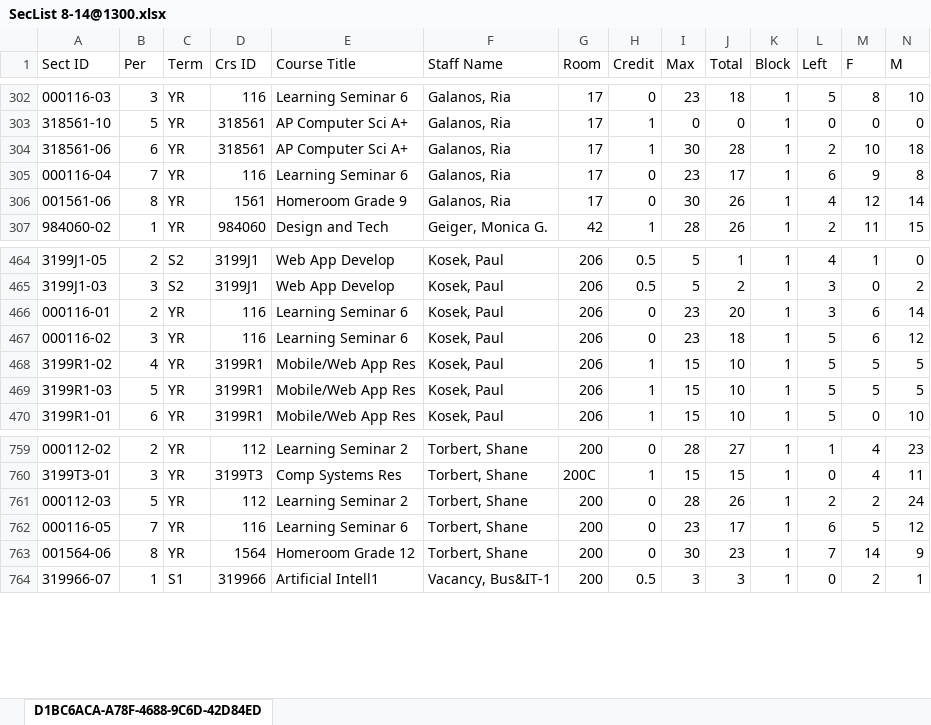
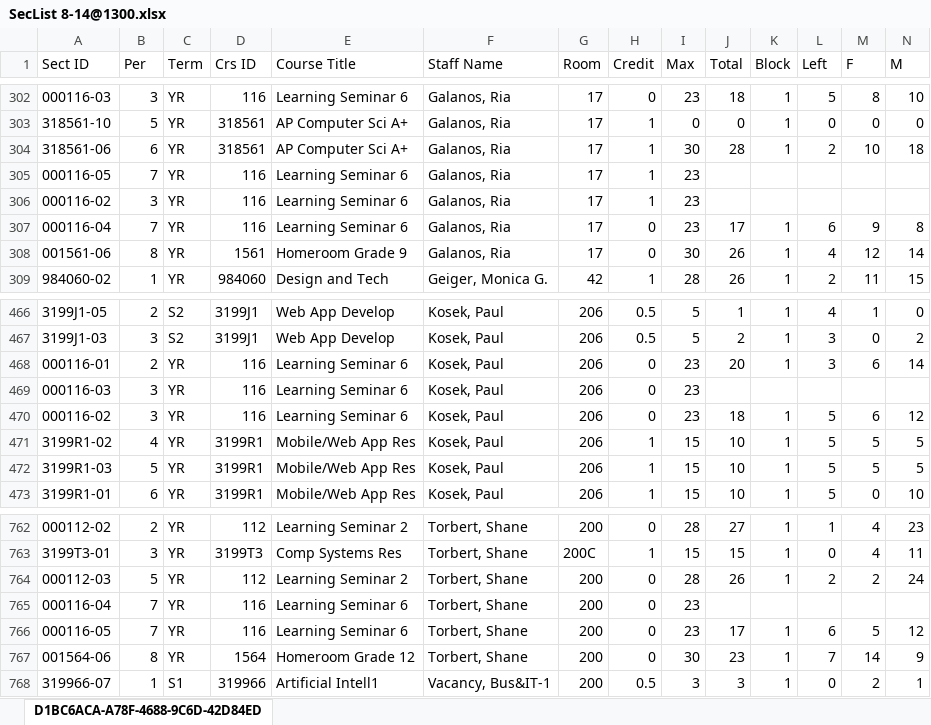
Before and after one commit to matthewjcox/scheduler, an Excel workbook: runs/constraint_files/SecList 8-14@1300.xlsx, sheet D1BC6ACA-A78F-4688-9C6D-42D84ED, drawn as a sheet; only a part is shown, gaps mark what is left out; values as stored, in another font and other column widths than the file's, no borders; rows hold the shown columns only; the diff names each change by its address in the sheet, - before the commit and + after, or states it on an @@ line.

Commit message:
Made full_school_sections.py handle periods with two different team_3 classes properly

```diff
--- a/runs/constraint_files/SecList 8-14@1300.xlsx (sheet D1BC6ACA-A78F-4688-9C6D-42D84ED)
+++ b/runs/constraint_files/SecList 8-14@1300.xlsx (sheet D1BC6ACA-A78F-4688-9C6D-42D84ED)
+row 305: 000116-05 | 7 | YR | 116 | Learning Seminar 6 | Galanos, Ria | 17 | 1 | 23
+row 306: 000116-02 | 3 | YR | 116 | Learning Seminar 6 | Galanos, Ria | 17 | 1 | 23
+row 469: 000116-03 | 3 | YR | 116 | Learning Seminar 6 | Kosek, Paul | 206 | 0 | 23
+row 765: 000116-04 | 7 | YR | 116 | Learning Seminar 6 | Torbert, Shane | 200 | 0 | 23
```
Also changed, not shown: runs/constraint_files/Arabic and LS to Semesters.xlsx, 5 other files.
